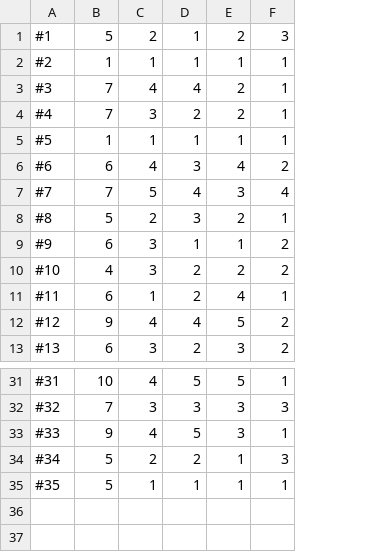
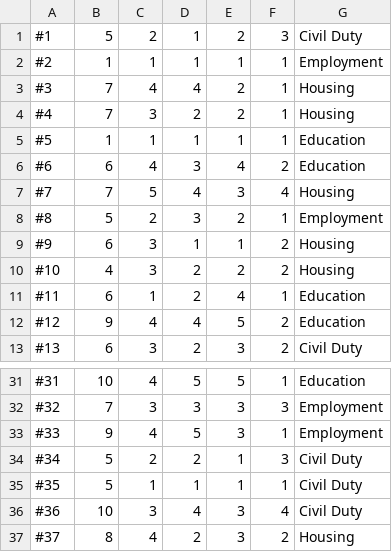
Before and after one commit to Rlm484/9CT-Task-1, a CSV file: Main/data/enlistment_data.csv, drawn as a sheet; only a part is shown, gaps mark what is left out; the diff names each change by its address in the sheet, - before the commit and + after, or states it on an @@ line.

Commit message:
Phase 3
I've installed matplotlib and created my bar chart for "Enlistment Rating". Following this, I created a sub-column for "Highest Rated Reason" for the future charts. This should also make my life easier, especially due to those who marked the same score for 2 areas clarifying with a future question. Small notes have also been added next to functions in order to clarify use. Lastly, another response has been added to the csv

```diff
--- a/Main/data/enlistment_data.csv
+++ b/Main/data/enlistment_data.csv
+column G, rows 1-13: Civil Duty | Employment | Housing | Housing | Education | Education | Housing | Employment | Housing | Housing | Education | Education | Civil Duty; rows 31-35: Education | Employment | Employment | Civil Duty | Civil Duty
+row 36: #36 | 10 | 3 | 4 | 3 | 4 | Civil Duty
+row 37: #37 | 8 | 4 | 2 | 3 | 2 | Housing
```
Also changed, not shown: 3 other files.
